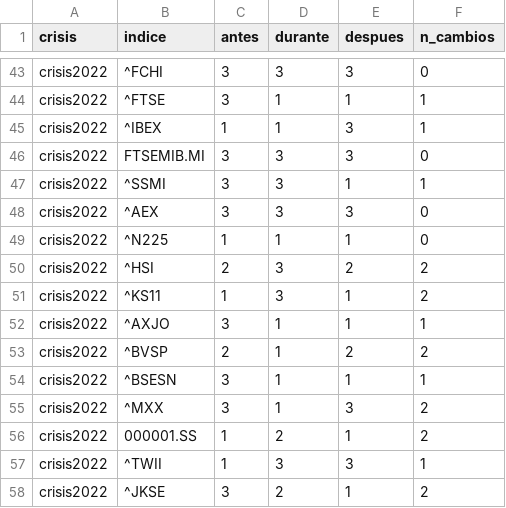
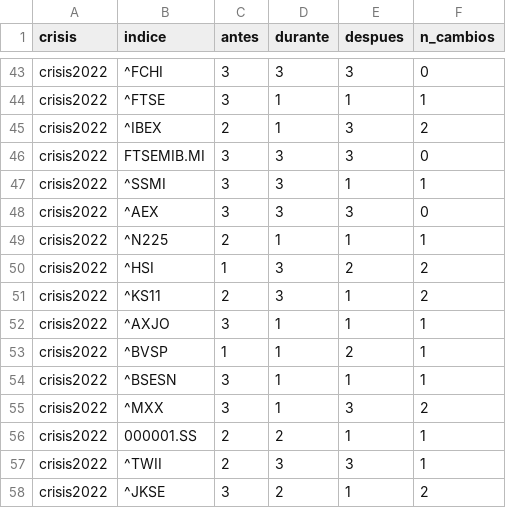
Before and after one commit to cristinamongil/TFM-FinTech-Clustering-Mercados, a CSV file: proyecto_R_TFM/resultados/tablas/tabla_migracion_entre_fases.csv, drawn as a sheet; only a part is shown, gaps mark what is left out.

```diff
--- a/proyecto_R_TFM/resultados/tablas/tabla_migracion_entre_fases.csv
+++ b/proyecto_R_TFM/resultados/tablas/tabla_migracion_entre_fases.csv
@@ -44,3 +44,3 @@
 "crisis2022","^FTSE",3,1,1,1
-"crisis2022","^IBEX",1,1,3,1
+"crisis2022","^IBEX",2,1,3,2
 "crisis2022","FTSEMIB.MI",3,3,3,0
@@ -48,11 +48,11 @@
 "crisis2022","^AEX",3,3,3,0
-"crisis2022","^N225",1,1,1,0
-"crisis2022","^HSI",2,3,2,2
-"crisis2022","^KS11",1,3,1,2
+"crisis2022","^N225",2,1,1,1
+"crisis2022","^HSI",1,3,2,2
+"crisis2022","^KS11",2,3,1,2
 "crisis2022","^AXJO",3,1,1,1
-"crisis2022","^BVSP",2,1,2,2
+"crisis2022","^BVSP",1,1,2,1
 "crisis2022","^BSESN",3,1,1,1
 "crisis2022","^MXX",3,1,3,2
-"crisis2022","000001.SS",1,2,1,2
-"crisis2022","^TWII",1,3,3,1
+"crisis2022","000001.SS",2,2,1,1
+"crisis2022","^TWII",2,3,3,1
 "crisis2022","^JKSE",3,2,1,2
```
Also changed, not shown: proyecto_R_TFM/resultados/tablas/comprobacion_semillas.csv, proyecto_R_TFM/resultados/tablas/tabla_disponibilidad_historica.csv, 19 other files.
